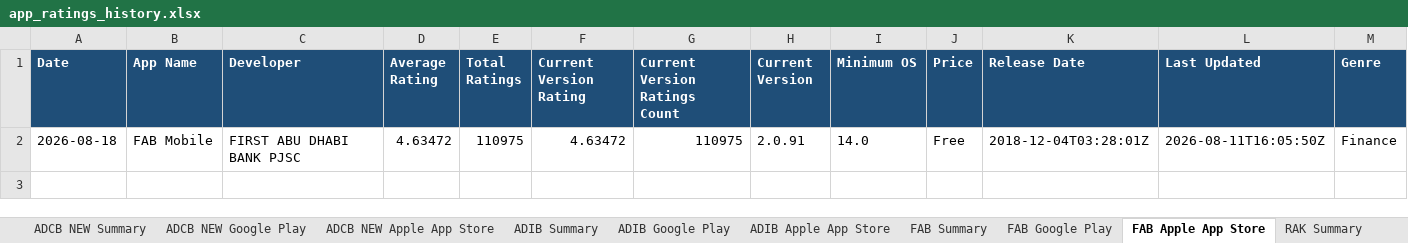
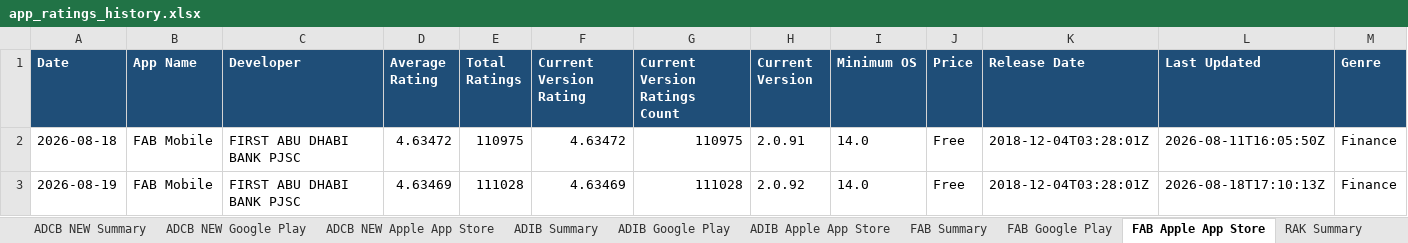
Before and after one commit to felixabraham670706/appstore_daily_run, an Excel workbook: app_ratings_history.xlsx, sheet FAB Apple App Store, drawn as a sheet; only a part is shown; values as stored, in another font and other column widths than the file's, no borders; rows hold the shown columns only; the diff names each change by its address in the sheet, - before the commit and + after, or states it on an @@ line.

```diff
--- a/app_ratings_history.xlsx (sheet FAB Apple App Store)
+++ b/app_ratings_history.xlsx (sheet FAB Apple App Store)
+row 3: 2026-08-19 | FAB Mobile | FIRST ABU DHABI BANK PJSC | 4.63469 | 111028 | 4.63469 | 111028 | 2.0.92 | 14.0 | Free | 2018-12-04T03:28:01Z | 2026-08-18T17:10:13Z | Finance
```
Also changed, not shown: sheet RAK Google Play, sheet ADCB Google Play, sheet WIO Google Play, sheet ADCB NEW Google Play, sheet FAB Google Play, sheet ADIB Google Play, 20 more sheets, charts or pictures, 1 other file.
